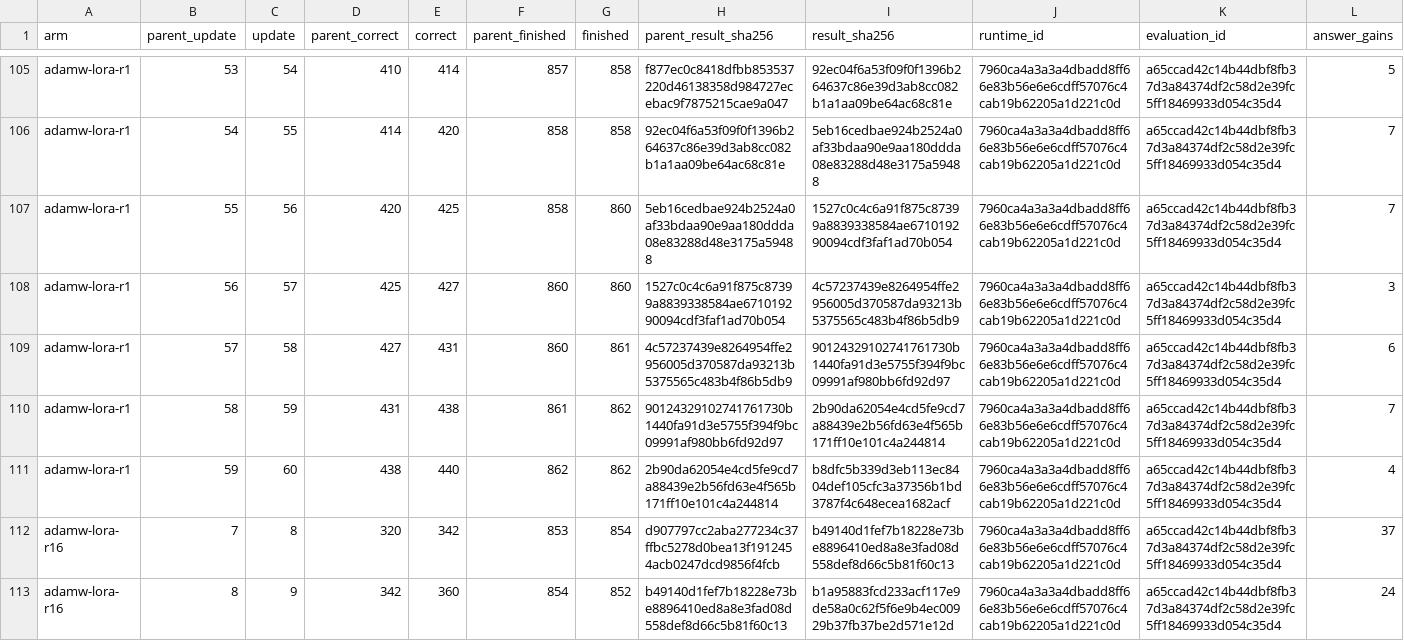
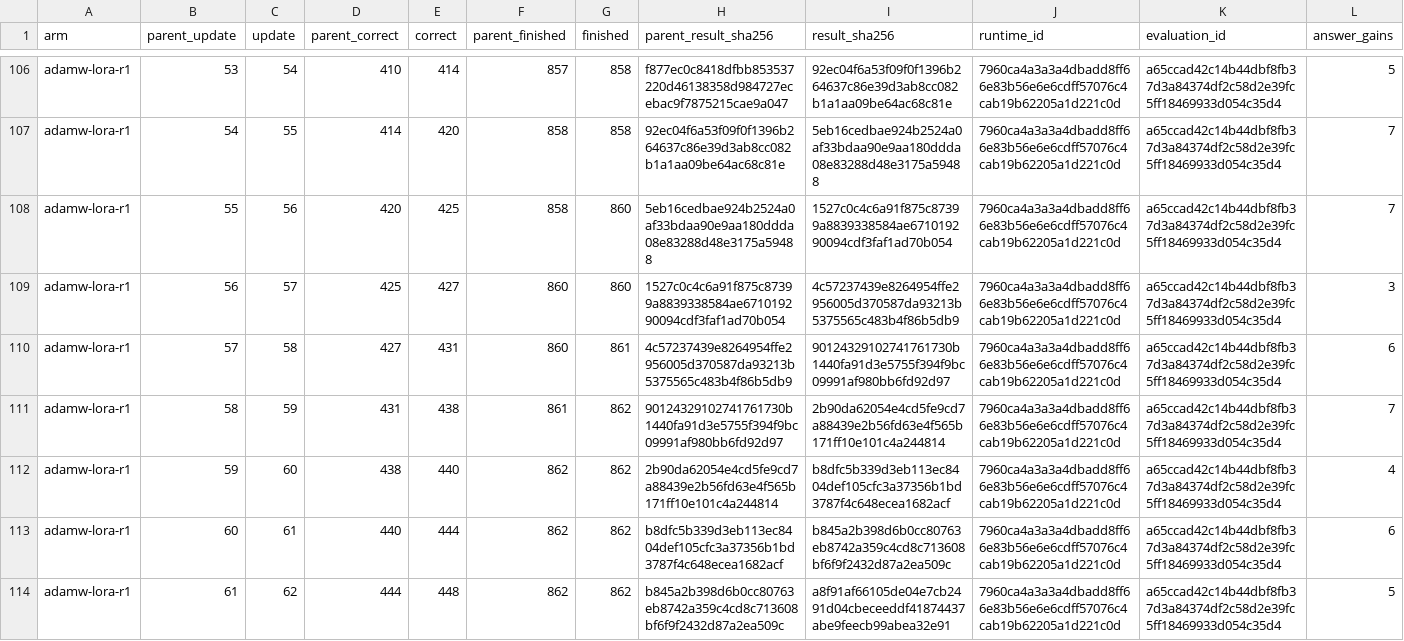
Before and after one commit to CC-David-CC/sss, a CSV file: docs/results/minicpm-20261026/paired-update-transitions.csv, drawn as a sheet; only a part is shown, gaps mark what is left out; the shorter side is filled out with more unchanged rows; rows hold the shown columns only; the diff covers the shown part only; the diff names each change by its address in the sheet, - before the commit and + after, or states it on an @@ line.

```diff
--- a/docs/results/minicpm-20261026/paired-update-transitions.csv
+++ b/docs/results/minicpm-20261026/paired-update-transitions.csv
+row 113: adamw-lora-r1 | 60 | 61 | 440 | 444 | 862 | 862 | b8dfc5b339d3eb113ec8404def105cfc3a37356b1bd3787f4c648ecea1682acf | b845a2b398d6b0cc80763eb8742a359c4cd8c713608bf6f9f2432d87a2ea509c | 7960ca4a3a3a4dbadd8ff66e83b56e6e6cdff57076c4cab19b62205a1d221c0d | a65ccad42c14b44dbf8fb37d3a84374df2c58d2e39fc5ff18469933d054c35d4 | 6
+row 114: adamw-lora-r1 | 61 | 62 | 444 | 448 | 862 | 862 | b845a2b398d6b0cc80763eb8742a359c4cd8c713608bf6f9f2432d87a2ea509c | a8f91af66105de04e7cb2491d04cbeceeddf41874437abe9feecb99abea32e91 | 7960ca4a3a3a4dbadd8ff66e83b56e6e6cdff57076c4cab19b62205a1d221c0d | a65ccad42c14b44dbf8fb37d3a84374df2c58d2e39fc5ff18469933d054c35d4 | 5
```
Also changed, not shown: 6 added rows elsewhere in this file, docs/results/minicpm-20261026/intermediate-training-curves.csv, docs/results/minicpm-20261026/latest-skill-scores.csv, 8 other files.
